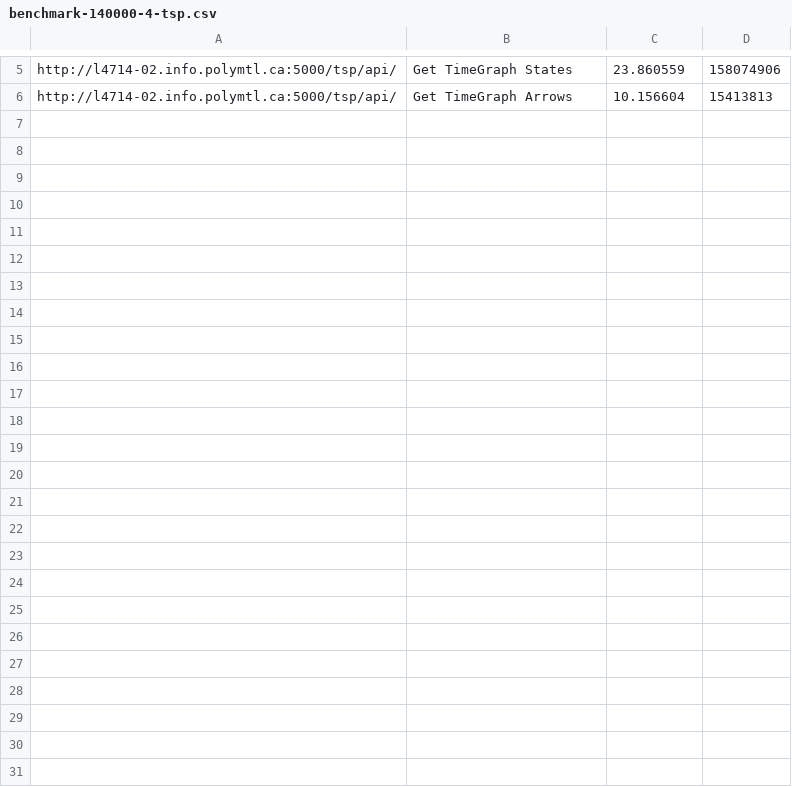
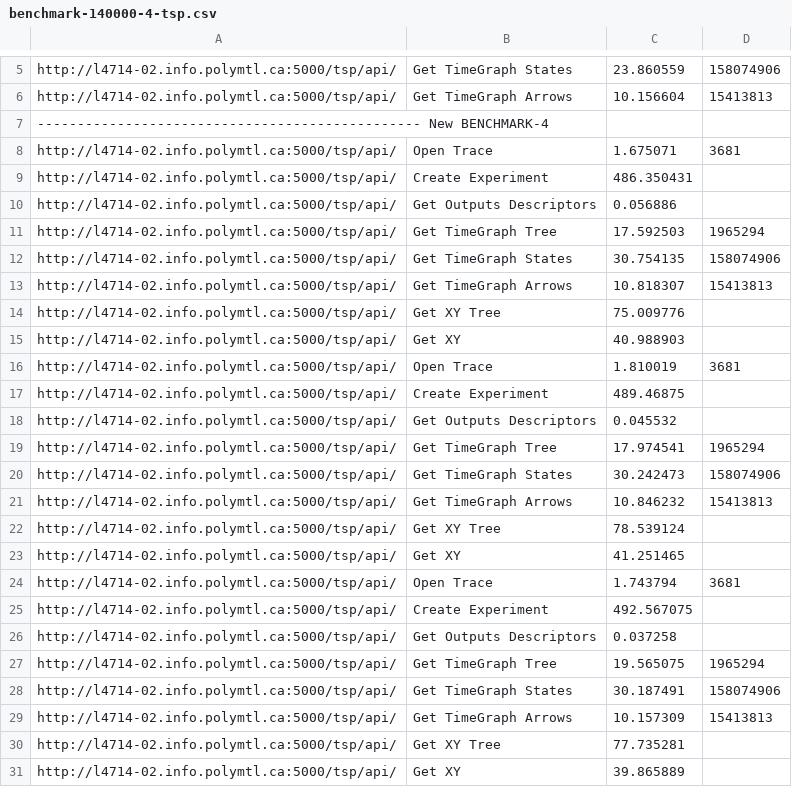
Before and after one commit to Spiritus2424/trace-coordinator-cli, a CSV file: script/benchmark-140000-4-tsp.csv, drawn as a sheet; only a part is shown, gaps mark what is left out; the diff names each change by its address in the sheet, - before the commit and + after, or states it on an @@ line.

```diff
--- a/script/benchmark-140000-4-tsp.csv
+++ b/script/benchmark-140000-4-tsp.csv
+row 7: ------------------------------------------------ New BENCHMARK-4
+row 8: http://l4714-02.info.polymtl.ca:5000/tsp/api/ | Open Trace | 1.675071 | 3681
+row 9: http://l4714-02.info.polymtl.ca:5000/tsp/api/ | Create Experiment | 486.350431
+row 10: http://l4714-02.info.polymtl.ca:5000/tsp/api/ | Get Outputs Descriptors | 0.056886
+row 11: http://l4714-02.info.polymtl.ca:5000/tsp/api/ | Get TimeGraph Tree | 17.592503 | 1965294
+row 12: http://l4714-02.info.polymtl.ca:5000/tsp/api/ | Get TimeGraph States | 30.754135 | 158074906
+row 13: http://l4714-02.info.polymtl.ca:5000/tsp/api/ | Get TimeGraph Arrows | 10.818307 | 15413813
+row 14: http://l4714-02.info.polymtl.ca:5000/tsp/api/ | Get XY Tree | 75.009776
+row 15: http://l4714-02.info.polymtl.ca:5000/tsp/api/ | Get XY | 40.988903
+row 16: http://l4714-02.info.polymtl.ca:5000/tsp/api/ | Open Trace | 1.810019 | 3681
+row 17: http://l4714-02.info.polymtl.ca:5000/tsp/api/ | Create Experiment | 489.46875
+row 18: http://l4714-02.info.polymtl.ca:5000/tsp/api/ | Get Outputs Descriptors | 0.045532
+row 19: http://l4714-02.info.polymtl.ca:5000/tsp/api/ | Get TimeGraph Tree | 17.974541 | 1965294
+row 20: http://l4714-02.info.polymtl.ca:5000/tsp/api/ | Get TimeGraph States | 30.242473 | 158074906
+row 21: http://l4714-02.info.polymtl.ca:5000/tsp/api/ | Get TimeGraph Arrows | 10.846232 | 15413813
+row 22: http://l4714-02.info.polymtl.ca:5000/tsp/api/ | Get XY Tree | 78.539124
+row 23: http://l4714-02.info.polymtl.ca:5000/tsp/api/ | Get XY | 41.251465
+row 24: http://l4714-02.info.polymtl.ca:5000/tsp/api/ | Open Trace | 1.743794 | 3681
+row 25: http://l4714-02.info.polymtl.ca:5000/tsp/api/ | Create Experiment | 492.567075
+row 26: http://l4714-02.info.polymtl.ca:5000/tsp/api/ | Get Outputs Descriptors | 0.037258
+row 27: http://l4714-02.info.polymtl.ca:5000/tsp/api/ | Get TimeGraph Tree | 19.565075 | 1965294
+row 28: http://l4714-02.info.polymtl.ca:5000/tsp/api/ | Get TimeGraph States | 30.187491 | 158074906
+row 29: http://l4714-02.info.polymtl.ca:5000/tsp/api/ | Get TimeGraph Arrows | 10.157309 | 15413813
+row 30: http://l4714-02.info.polymtl.ca:5000/tsp/api/ | Get XY Tree | 77.735281
+row 31: http://l4714-02.info.polymtl.ca:5000/tsp/api/ | Get XY | 39.865889
```
Also changed, not shown: 21 other files.
